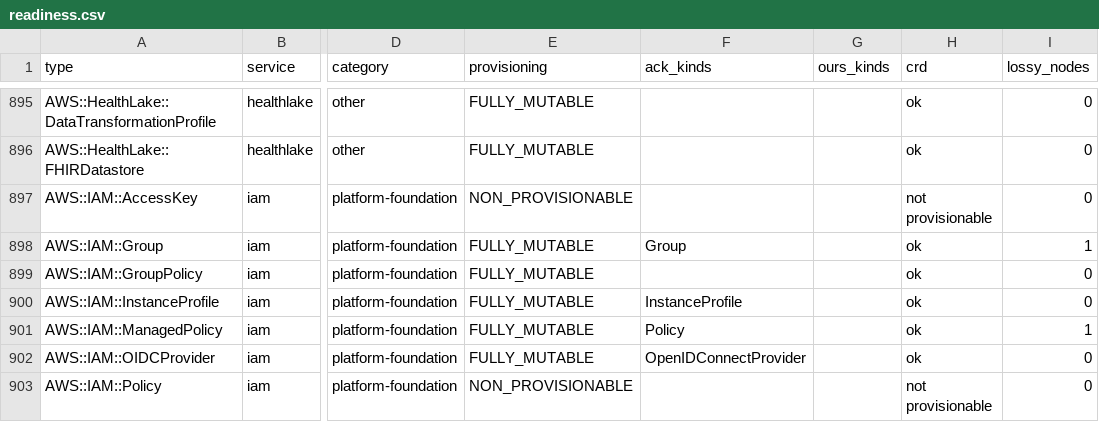
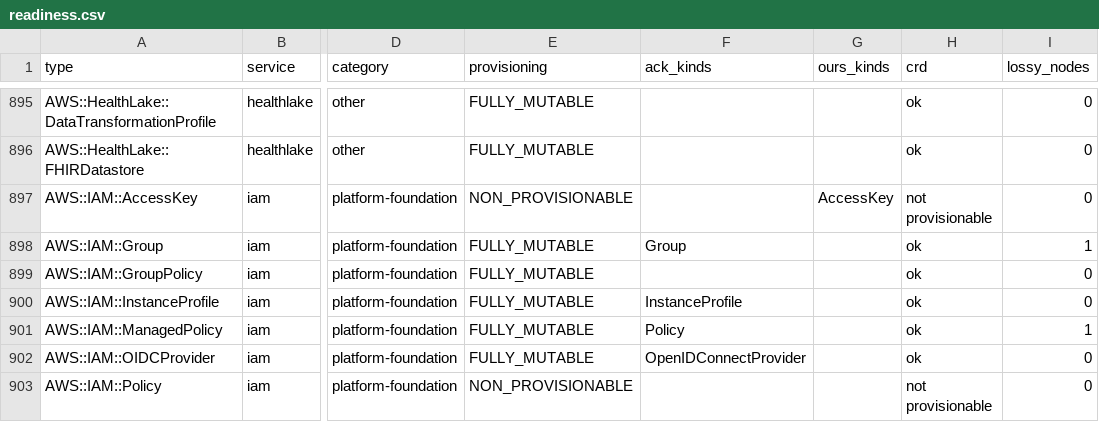
Before and after one commit to highfivelabs/ack-extensions, a CSV file: cloudcontrol/readiness.csv, drawn as a sheet; only a part is shown, gaps mark what is left out; the diff names each change by its address in the sheet, - before the commit and + after, or states it on an @@ line.

```diff
--- a/cloudcontrol/readiness.csv
+++ b/cloudcontrol/readiness.csv
-G897 (ours_kinds): (empty)
+G897 (ours_kinds): AccessKey
```
Also changed, not shown: 2 other files.
